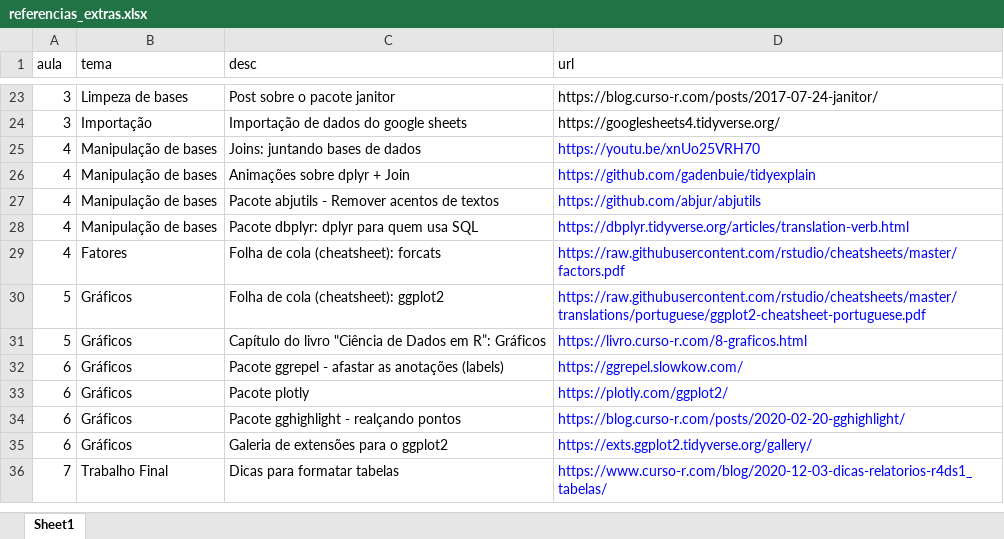
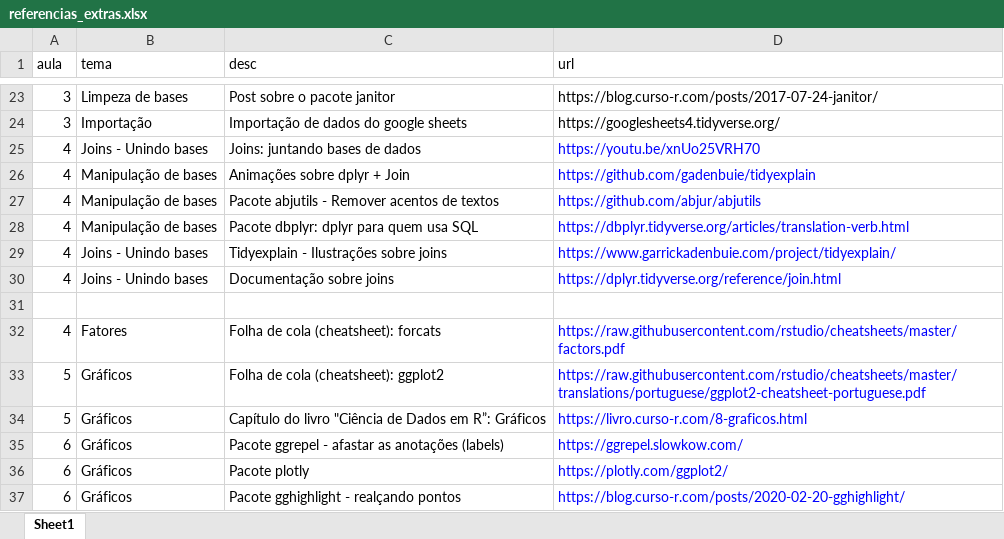
Before and after one commit to curso-r/202102-r4ds-1, an Excel workbook: referencias_extras.xlsx, sheet Sheet1, drawn as a sheet; only a part is shown, gaps mark what is left out; the shorter side is filled out with more unchanged rows; values as stored, in another font and other column widths than the file's, no borders; the diff names each change by its address in the sheet, - before the commit and + after, or states it on an @@ line.

Commit message:
adiciona referencias

```diff
--- a/referencias_extras.xlsx (sheet Sheet1)
+++ b/referencias_extras.xlsx (sheet Sheet1)
-B25 (tema): Manipulação de bases
+B25 (tema): Joins - Unindo bases
+row 29: 4 | Joins - Unindo bases | Tidyexplain - Ilustrações sobre joins | https://www.garrickadenbuie.com/project/tidyexplain/
+row 30: 4 | Joins - Unindo bases | Documentação sobre joins | https://dplyr.tidyverse.org/reference/join.html
+row 31: (empty)
```
Also changed, not shown: 2 other files.
